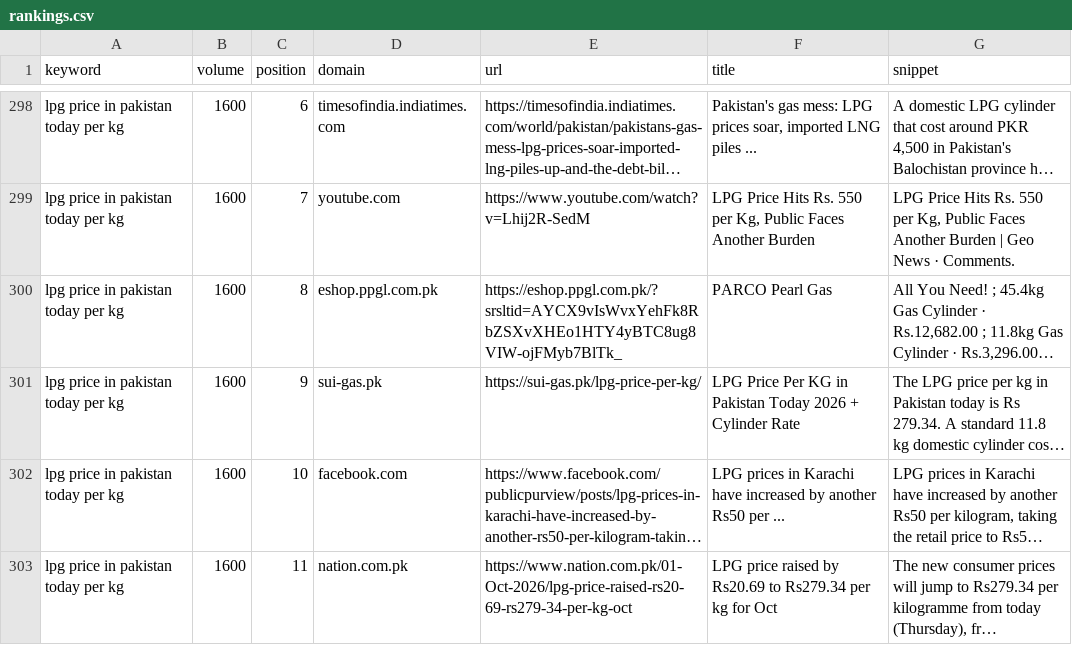
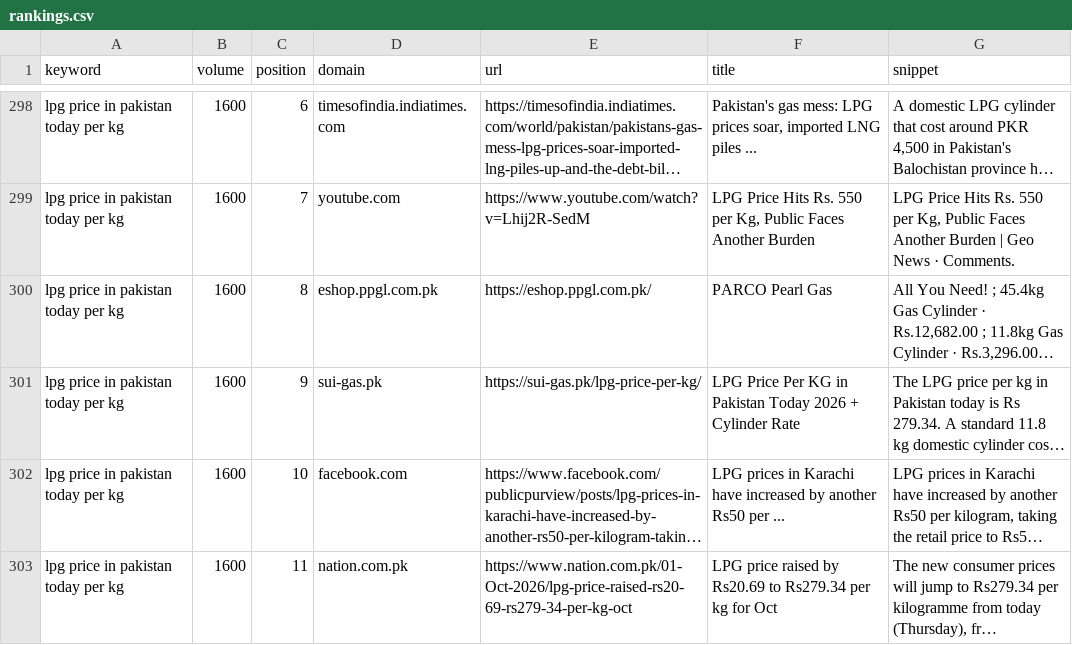
Before and after one commit to thelpgco/lpg-website, a CSV file: docs/seo-plan/intel/keyword-rankings-2026-10-30/rankings.csv, drawn as a sheet; only a part is shown, gaps mark what is left out; long unchanged cells end in …; the diff covers the shown part only; the diff names each change by its address in the sheet, - before the commit and + after, or states it on an @@ line.

```diff
--- a/docs/seo-plan/intel/keyword-rankings-2026-10-30/rankings.csv
+++ b/docs/seo-plan/intel/keyword-rankings-2026-10-30/rankings.csv
-E300 (url): https://eshop.ppgl.com.pk/?srsltid=AYCX9vIsWvxYehFk8RbZSXvXHEo1HTY4yBTC8ug8VIW-ojFMyb7BlTk_
+E300 (url): https://eshop.ppgl.com.pk/
```
Also changed, not shown: 36 edited cells elsewhere in this file, docs/seo-plan/intel/keyword-rankings-2026-10-30/serp-features.csv, docs/seo-plan/intel/keyword-rankings-2026-10-30/top-pages.csv, 7 other files.
